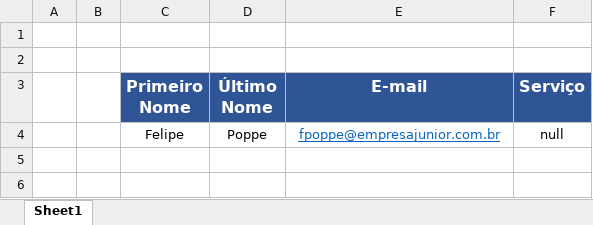
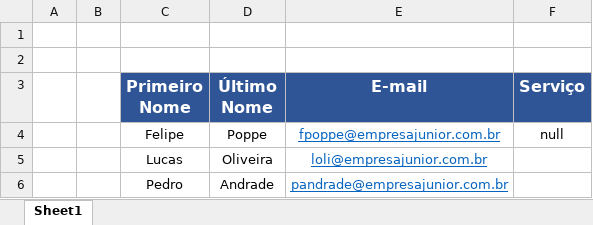
Before and after one commit to pedroenriquefreitas/python_projects, an Excel workbook: db.xlsx, sheet Sheet1, drawn as a sheet; values as stored, in another font and other column widths than the file's, no borders; the diff names each change by its address in the sheet, - before the commit and + after, or states it on an @@ line.

```diff
--- a/db.xlsx (sheet Sheet1)
+++ b/db.xlsx (sheet Sheet1)
+row 5:  |  | Lucas | Oliveira | loli@empresajunior.com.br
+row 6:  |  | Pedro | Andrade | pandrade@empresajunior.com.br
```
Also changed, not shown: 5 other files.
